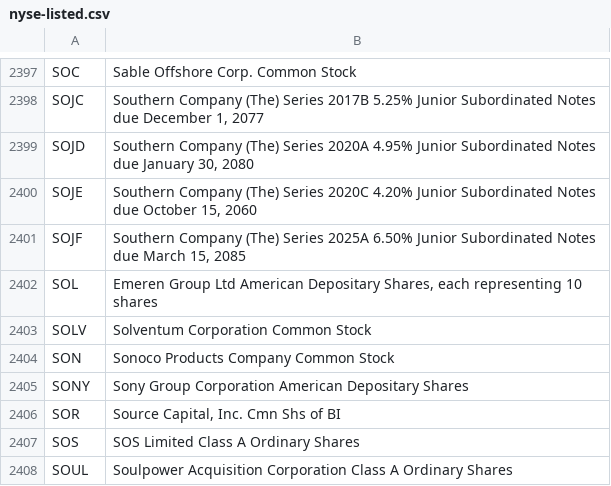
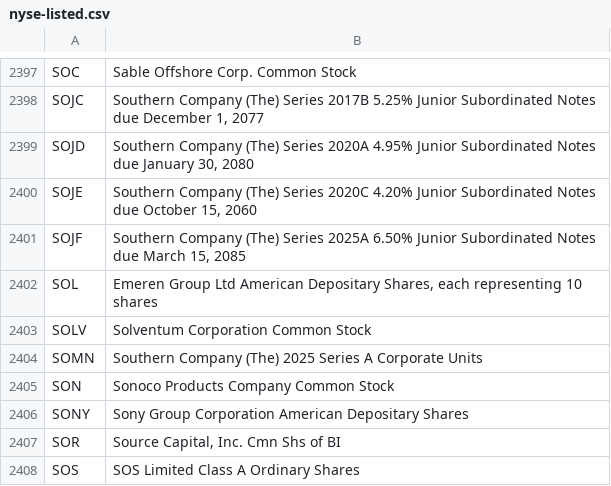
Before and after one commit to datasets/nyse-other-listings, a CSV file: data/nyse-listed.csv, drawn as a sheet; only a part is shown, gaps mark what is left out; the shorter side is filled out with more unchanged rows.

```diff
--- a/data/nyse-listed.csv
+++ b/data/nyse-listed.csv
@@ -2403,2 +2403,3 @@ SOL,"Emeren Group Ltd American Depositary Shares, each representing 10 shares"
 SOLV,Solventum Corporation Common Stock
+SOMN,Southern Company (The) 2025 Series A Corporate Units
 SON,Sonoco Products Company Common Stock
```
Also changed, not shown: data/other-listed.csv.
